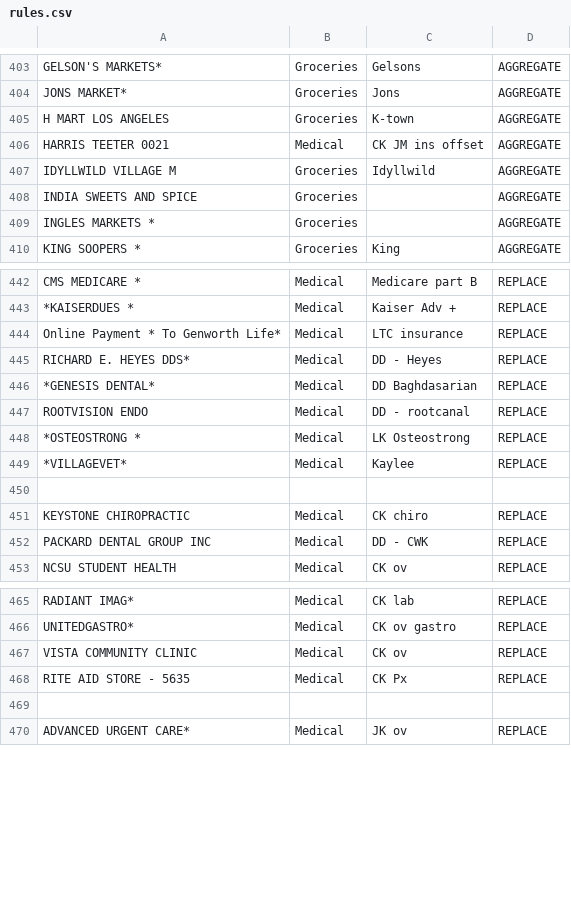
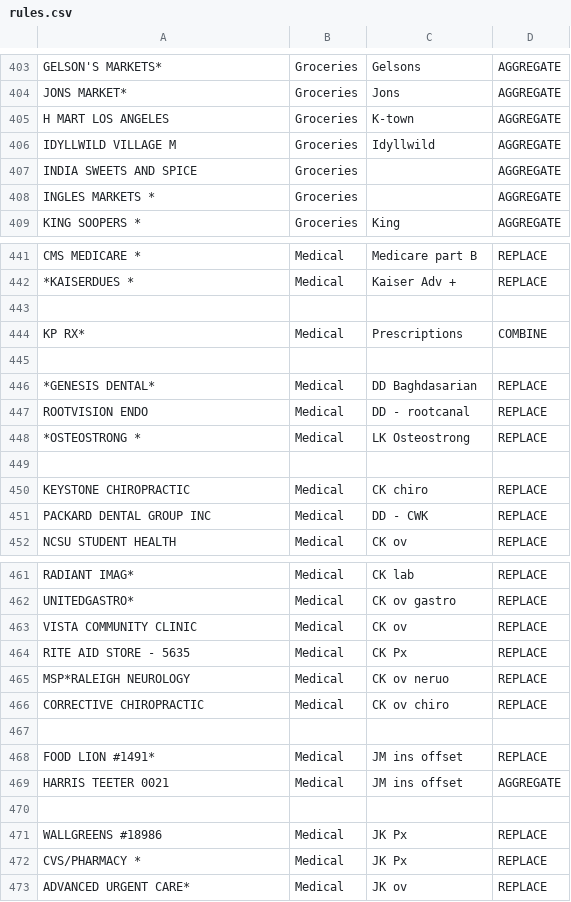
Before and after one commit to markkampe/Financial, a CSV file: Statements/rules.csv, drawn as a sheet; only a part is shown, gaps mark what is left out; the diff covers the shown part only.

Commit message:
updates

```diff
--- a/Statements/rules.csv
+++ b/Statements/rules.csv
@@ -405,3 +405,2 @@
 "H MART LOS ANGELES", Groceries, "K-town", AGGREGATE
-"HARRIS TEETER 0021", Medical, "CK JM ins offset", AGGREGATE
 "IDYLLWILD VILLAGE M", Groceries, "Idyllwild", AGGREGATE
@@ -443,4 +442,5 @@
 "*KAISERDUES *", Medical, "Kaiser Adv +", REPLACE
-"Online Payment * To Genworth Life*", Medical, "LTC insurance", REPLACE
-"RICHARD E. HEYES DDS*", Medical, "DD - Heyes", REPLACE
+
+"KP RX*", Medical, "Prescriptions", COMBINE
+
 "*GENESIS DENTAL*", Medical, "DD Baghdasarian", REPLACE
@@ -448,3 +448,2 @@
 "*OSTEOSTRONG *", Medical, "LK Osteostrong", REPLACE
-"*VILLAGEVET*", Medical, "Kaylee", REPLACE
 
@@ -468,3 +464,10 @@
 "RITE AID STORE - 5635", Medical, "CK Px", REPLACE
+"MSP*RALEIGH NEUROLOGY", Medical, "CK ov neruo", REPLACE
+"CORRECTIVE CHIROPRACTIC", Medical, "CK ov chiro", REPLACE
 
+"FOOD LION #1491*", Medical, "JM ins offset", REPLACE
+"HARRIS TEETER 0021", Medical, "JM ins offset", AGGREGATE
+
+"WALLGREENS #18986", Medical, "JK Px", REPLACE
+"CVS/PHARMACY *", Medical, "JK Px", REPLACE
 "ADVANCED URGENT CARE*", Medical, "JK ov", REPLACE
```
Also changed, not shown: 1 removed row and 4 edited cells elsewhere in this file.
